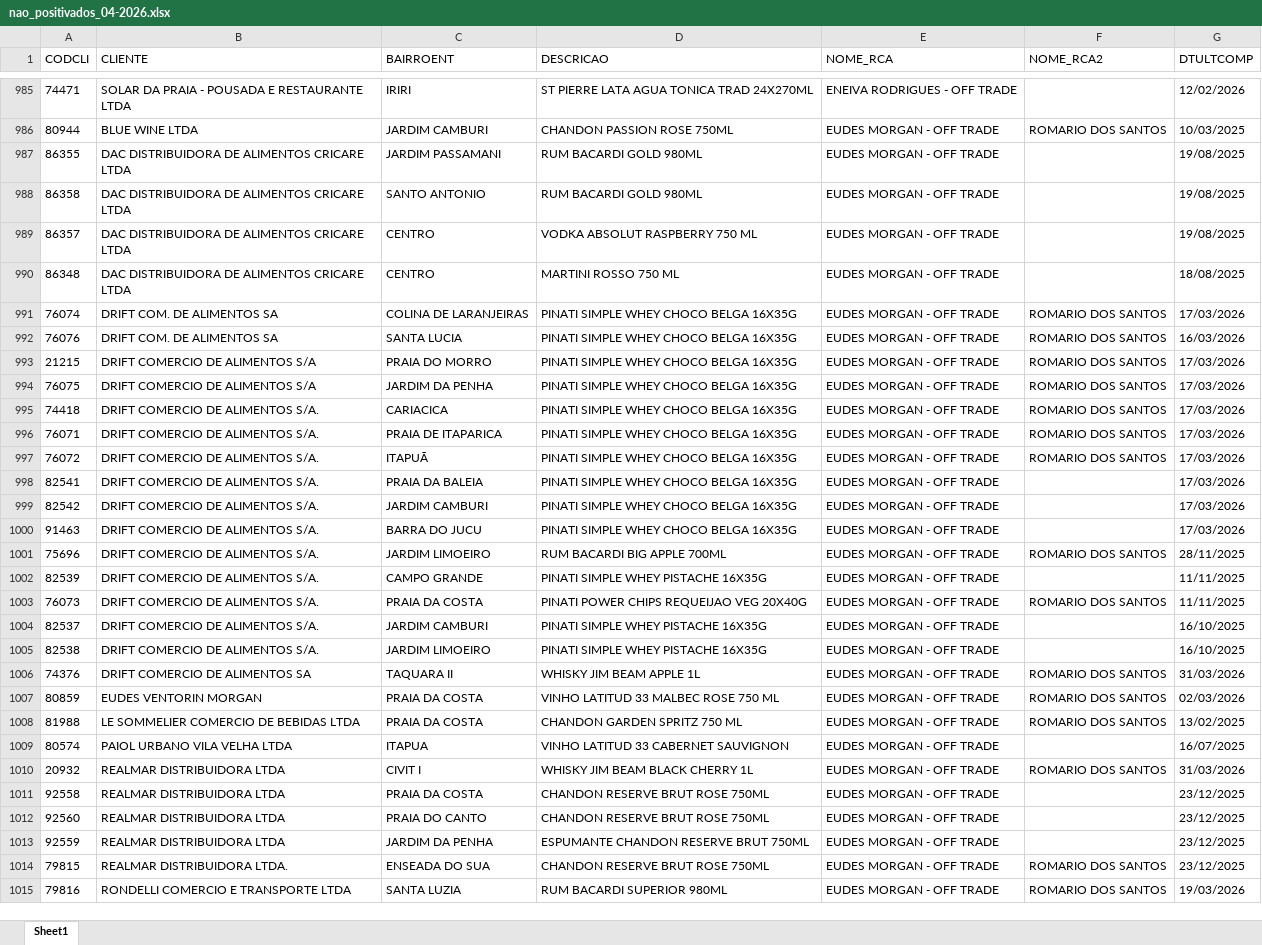
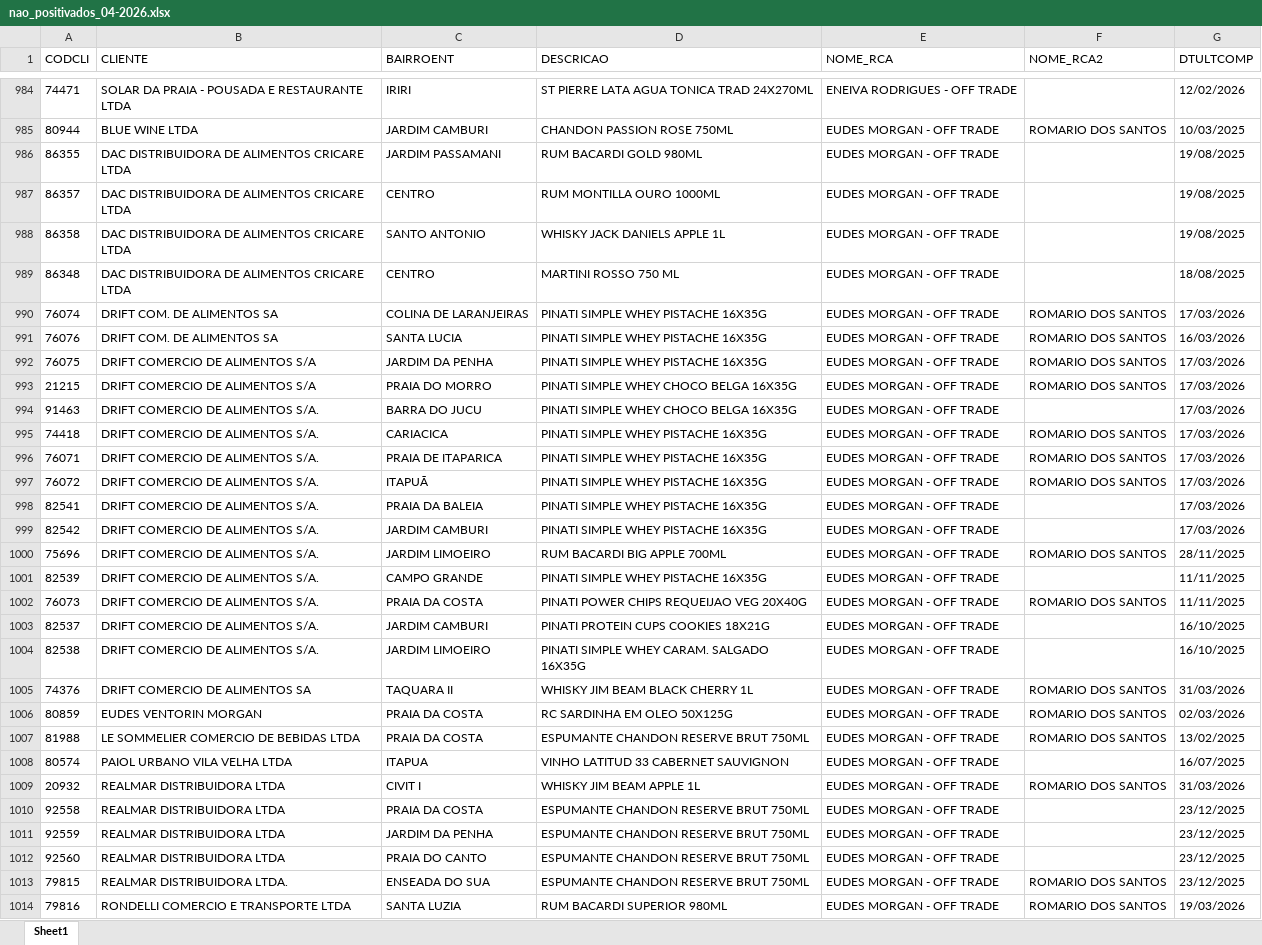
Before and after one commit to leonardocampos-cmd/offtrade, an Excel workbook: nao_positivados_04-2026.xlsx, sheet Sheet1, drawn as a sheet; only a part is shown, gaps mark what is left out; values as stored, in another font and other column widths than the file's, no borders; removed rows and columns are numbered as before the commit, all else as after; the diff covers the shown part only; the diff names each change by its address in the sheet, - before the commit and + after, or states it on an @@ line.

```diff
--- a/nao_positivados_04-2026.xlsx (sheet Sheet1)
+++ b/nao_positivados_04-2026.xlsx (sheet Sheet1)
-row 988: 86358 | DAC DISTRIBUIDORA DE ALIMENTOS CRICARE LTDA | SANTO ANTONIO | RUM BACARDI GOLD 980ML | EUDES MORGAN - OFF TRADE |  | 19/08/2025
-D987 (DESCRICAO): VODKA ABSOLUT RASPBERRY 750 ML
+D987 (DESCRICAO): RUM MONTILLA OURO 1000ML
+row 988: 86358 | DAC DISTRIBUIDORA DE ALIMENTOS CRICARE LTDA | SANTO ANTONIO | WHISKY JACK DANIELS APPLE 1L | EUDES MORGAN - OFF TRADE |  | 19/08/2025
-D990:D991 (DESCRICAO): PINATI SIMPLE WHEY CHOCO BELGA 16X35G
+D990:D991 (DESCRICAO): PINATI SIMPLE WHEY PISTACHE 16X35G
+row 992: 76075 | DRIFT COMERCIO DE ALIMENTOS S/A | JARDIM DA PENHA | PINATI SIMPLE WHEY PISTACHE 16X35G | EUDES MORGAN - OFF TRADE | ROMARIO DOS SANTOS | 17/03/2026
-row 994: 76075 | DRIFT COMERCIO DE ALIMENTOS S/A | JARDIM DA PENHA | PINATI SIMPLE WHEY CHOCO BELGA 16X35G | EUDES MORGAN - OFF TRADE | ROMARIO DOS SANTOS | 17/03/2026
-row 995: 74418 | DRIFT COMERCIO DE ALIMENTOS S/A. | CARIACICA | PINATI SIMPLE WHEY CHOCO BELGA 16X35G | EUDES MORGAN - OFF TRADE | ROMARIO DOS SANTOS | 17/03/2026
-row 996: 76071 | DRIFT COMERCIO DE ALIMENTOS S/A. | PRAIA DE ITAPARICA | PINATI SIMPLE WHEY CHOCO BELGA 16X35G | EUDES MORGAN - OFF TRADE | ROMARIO DOS SANTOS | 17/03/2026
-row 997: 76072 | DRIFT COMERCIO DE ALIMENTOS S/A. | ITAPUÃ | PINATI SIMPLE WHEY CHOCO BELGA 16X35G | EUDES MORGAN - OFF TRADE | ROMARIO DOS SANTOS | 17/03/2026
-row 998: 82541 | DRIFT COMERCIO DE ALIMENTOS S/A. | PRAIA DA BALEIA | PINATI SIMPLE WHEY CHOCO BELGA 16X35G | EUDES MORGAN - OFF TRADE |  | 17/03/2026
-row 999: 82542 | DRIFT COMERCIO DE ALIMENTOS S/A. | JARDIM CAMBURI | PINATI SIMPLE WHEY CHOCO BELGA 16X35G | EUDES MORGAN - OFF TRADE |  | 17/03/2026
+row 995: 74418 | DRIFT COMERCIO DE ALIMENTOS S/A. | CARIACICA | PINATI SIMPLE WHEY PISTACHE 16X35G | EUDES MORGAN - OFF TRADE | ROMARIO DOS SANTOS | 17/03/2026
+row 996: 76071 | DRIFT COMERCIO DE ALIMENTOS S/A. | PRAIA DE ITAPARICA | PINATI SIMPLE WHEY PISTACHE 16X35G | EUDES MORGAN - OFF TRADE | ROMARIO DOS SANTOS | 17/03/2026
+row 997: 76072 | DRIFT COMERCIO DE ALIMENTOS S/A. | ITAPUÃ | PINATI SIMPLE WHEY PISTACHE 16X35G | EUDES MORGAN - OFF TRADE | ROMARIO DOS SANTOS | 17/03/2026
+row 998: 82541 | DRIFT COMERCIO DE ALIMENTOS S/A. | PRAIA DA BALEIA | PINATI SIMPLE WHEY PISTACHE 16X35G | EUDES MORGAN - OFF TRADE |  | 17/03/2026
+row 999: 82542 | DRIFT COMERCIO DE ALIMENTOS S/A. | JARDIM CAMBURI | PINATI SIMPLE WHEY PISTACHE 16X35G | EUDES MORGAN - OFF TRADE |  | 17/03/2026
-D1003 (DESCRICAO): PINATI SIMPLE WHEY PISTACHE 16X35G
+D1003 (DESCRICAO): PINATI PROTEIN CUPS COOKIES 18X21G
-D1004 (DESCRICAO): PINATI SIMPLE WHEY PISTACHE 16X35G
+D1004 (DESCRICAO): PINATI SIMPLE WHEY CARAM. SALGADO 16X35G
-D1005 (DESCRICAO): WHISKY JIM BEAM APPLE 1L
+D1005 (DESCRICAO): WHISKY JIM BEAM BLACK CHERRY 1L
-D1006 (DESCRICAO): VINHO LATITUD 33 MALBEC ROSE 750 ML
+D1006 (DESCRICAO): RC SARDINHA EM OLEO 50X125G
-D1007 (DESCRICAO): CHANDON GARDEN SPRITZ 750 ML
+D1007 (DESCRICAO): ESPUMANTE CHANDON RESERVE BRUT 750ML
-D1009 (DESCRICAO): WHISKY JIM BEAM BLACK CHERRY 1L
+D1009 (DESCRICAO): WHISKY JIM BEAM APPLE 1L
-D1010 (DESCRICAO): CHANDON RESERVE BRUT ROSE 750ML
+D1010 (DESCRICAO): ESPUMANTE CHANDON RESERVE BRUT 750ML
-row 1012: 92560 | REALMAR DISTRIBUIDORA LTDA | PRAIA DO CANTO | CHANDON RESERVE BRUT ROSE 750ML | EUDES MORGAN - OFF TRADE |  | 23/12/2025
+row 1012: 92560 | REALMAR DISTRIBUIDORA LTDA | PRAIA DO CANTO | ESPUMANTE CHANDON RESERVE BRUT 750ML | EUDES MORGAN - OFF TRADE |  | 23/12/2025
-D1013 (DESCRICAO): CHANDON RESERVE BRUT ROSE 750ML
+D1013 (DESCRICAO): ESPUMANTE CHANDON RESERVE BRUT 750ML
```
Also changed, not shown: 36 added rows, 37 removed rows, 9 moved rows and 1289 edited cells elsewhere in this sheet, 2 other files.
